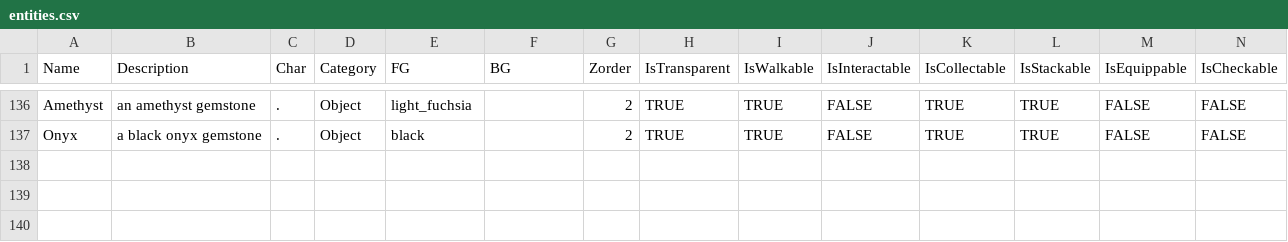
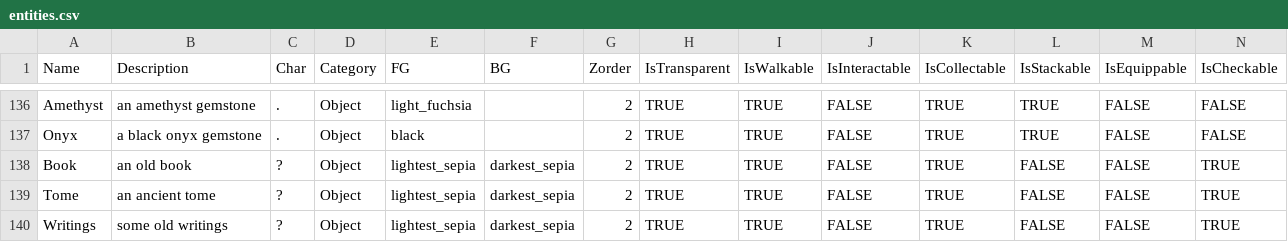
Before and after one commit to kwoolter/roguelike, a CSV file: roguelike/model/data/entities.csv, drawn as a sheet; only a part is shown, gaps mark what is left out; rows hold the shown columns only; the diff names each change by its address in the sheet, - before the commit and + after, or states it on an @@ line.

```diff
--- a/roguelike/model/data/entities.csv
+++ b/roguelike/model/data/entities.csv
+row 138: Book | an old book | ? | Object | lightest_sepia | darkest_sepia | 2 | TRUE | TRUE | FALSE | TRUE | FALSE | FALSE | TRUE
+row 139: Tome | an ancient tome | ? | Object | lightest_sepia | darkest_sepia | 2 | TRUE | TRUE | FALSE | TRUE | FALSE | FALSE | TRUE
+row 140: Writings | some old writings | ? | Object | lightest_sepia | darkest_sepia | 2 | TRUE | TRUE | FALSE | TRUE | FALSE | FALSE | TRUE
```
Also changed, not shown: roguelike/model/data/ability_checks.csv, roguelike/model/data/combat_classes.csv, 8 other files.
